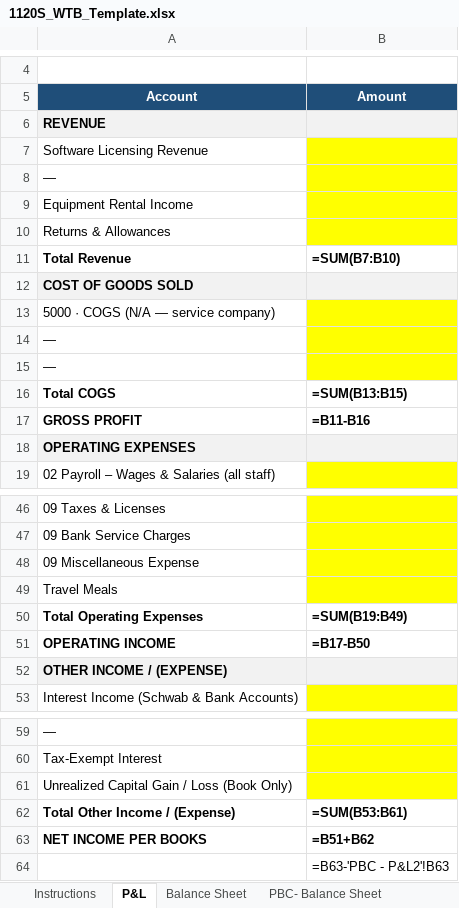
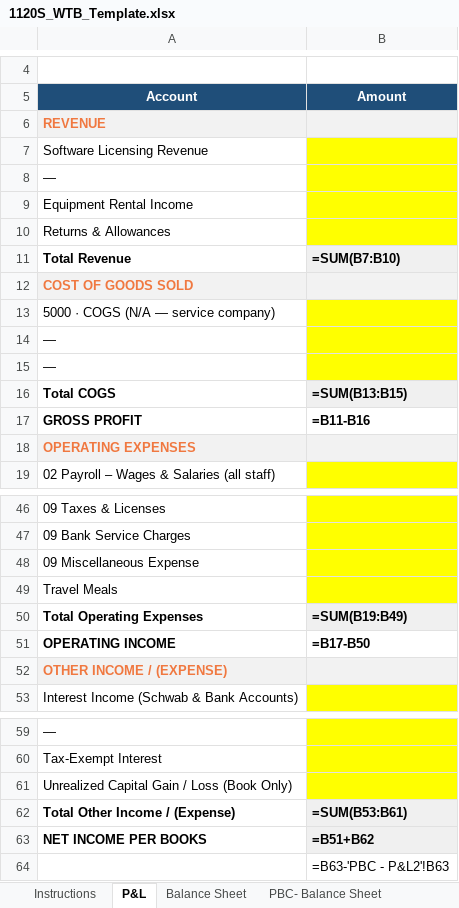
Before and after one commit to tannersettles2-svg/wtb-generator, an Excel workbook: templates/1120S_WTB_Template.xlsx, sheet P&L, drawn as a sheet; only a part is shown, gaps mark what is left out; values as stored, in another font and other column widths than the file's, no borders; formulas without a stored value are shown as written; the diff names each change by its address in the sheet, - before the commit and + after, or states it on an @@ line.

```diff
--- a/templates/1120S_WTB_Template.xlsx (sheet P&L)
+++ b/templates/1120S_WTB_Template.xlsx (sheet P&L)
-A6 text colour: black
+A6 text colour: #F07840
-B11 fill: none
+B11 fill: #F0F0F0
-A12 text colour: black
+A12 text colour: #F07840
-B16 fill: none
+B16 fill: #F0F0F0
-A18 text colour: black
+A18 text colour: #F07840
-B50 fill: none
+B50 fill: #F0F0F0
-A52 text colour: black
+A52 text colour: #F07840
-B62:B63 fill: none
+B62:B63 fill: #F0F0F0
```
Also changed, not shown: sheet Working Trial Balance, sheet PBC- Balance Sheet, sheet PBC - P&L2, sheet Schedule M-2, sheet Schedule M-3, sheet Schedule M-1, 2 more sheets, templates/1065_WTB_Template.xlsx, templates/1120_WTB_Template.xlsx, 1 other file.
